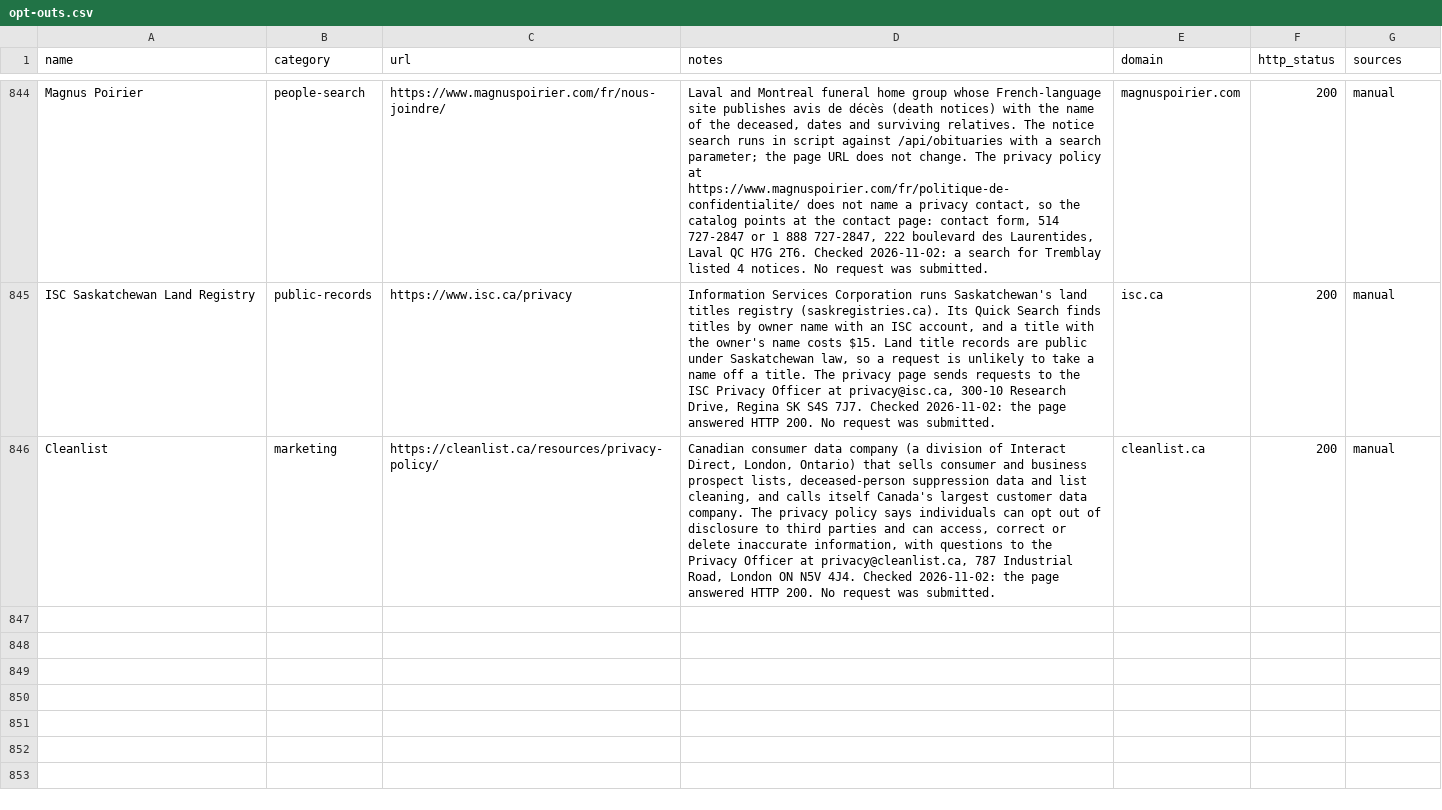
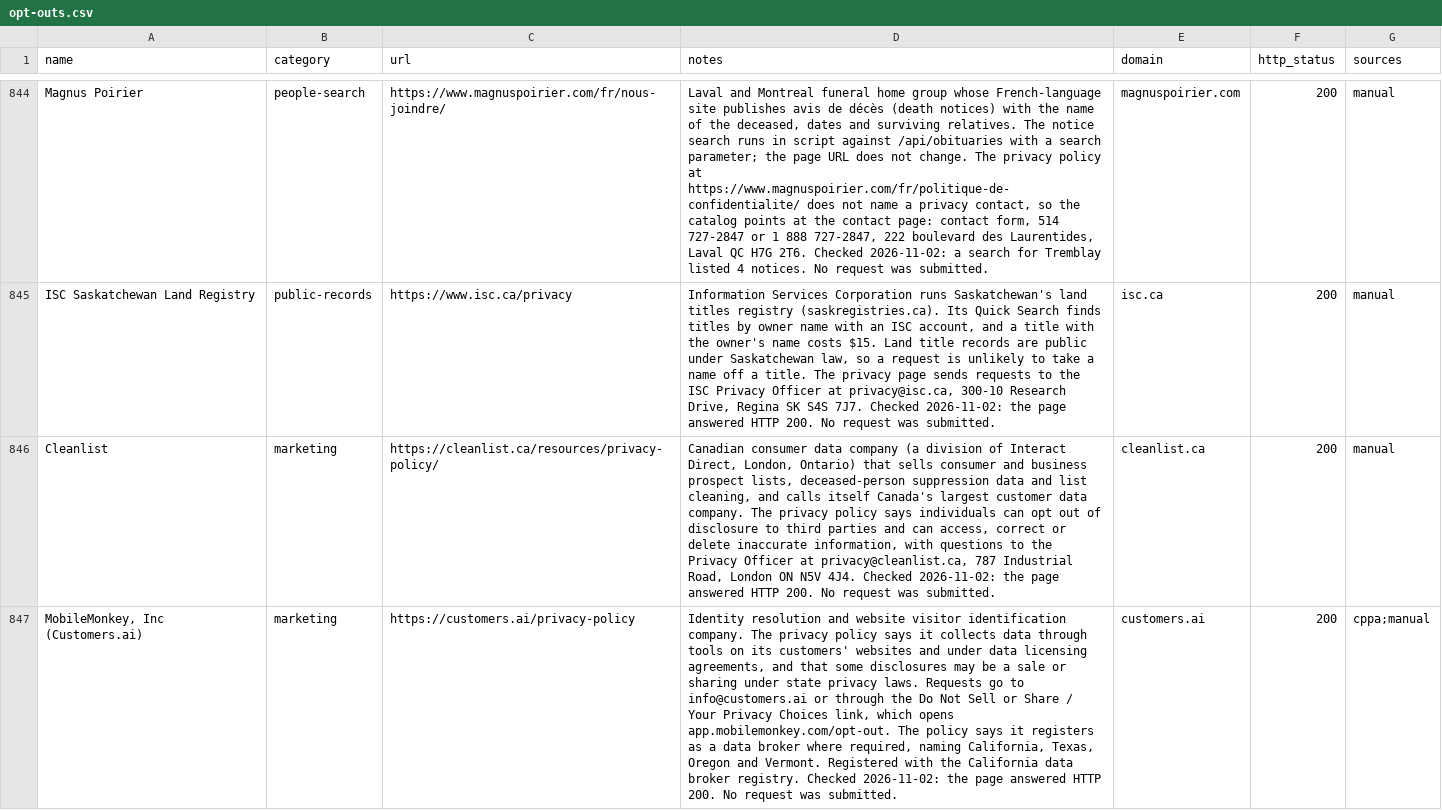
Before and after one commit to cvs0/data-brokers-list, a CSV file: opt-outs.csv, drawn as a sheet; only a part is shown, gaps mark what is left out; the diff covers the shown part only; the diff names each change by its address in the sheet, - before the commit and + after, or states it on an @@ line.

Commit message:
fix: weekly refresh, repoint VisitIQ and add Customers.ai and Bulldog Media Group (#59)
A 2026-11-02 pass fetched every opt-out URL and homepage again. VisitIQ's /opt-out/ page answers HTTP 404, so the row now points at its privacy policy, which links the Do Not Sell page and gives 1-866-207-1399. PublicRecordCom's page now shows a captcha bot check to automated checks; the row stays with a note. Timeouts and Cloudflare errors from one network were not treated as offline.

Adds two US marketing data brokers from the California data broker registry after a live read of each privacy page: Customers.ai (MobileMonkey, Inc) and Bulldog Media Group (BMG Services, LLC). The changed and new rows were scanned with scan_v3.py --fresh --ids and v3 and v4 were recompiled. No request was submitted.

```diff
--- a/opt-outs.csv
+++ b/opt-outs.csv
+row 847: MobileMonkey, Inc (Customers.ai) | marketing | https://customers.ai/privacy-policy | Identity resolution and website visitor identification company. The privacy policy says it collects data through tools on its customers' websites and under data licensing agreements, and that some disclosures may be a sale or sharing under state privacy laws. Requests go to info@customers.ai or through the Do Not Sell or Share / Your Privacy Choices link, which opens app.mobilemonkey.com/opt-out. The policy says it registers as a data broker where required, naming California, Texas, Oregon and Vermont. Registered with the California data broker registry. Checked 2026-11-02: the page answered HTTP 200. No request was submitted. | customers.ai | 200 | cppa;manual
```
Also changed, not shown: 1 added row and 4 edited cells elsewhere in this file, data/v1/catalog-ids.csv, data/v3/brokers.csv, 14 other files.
